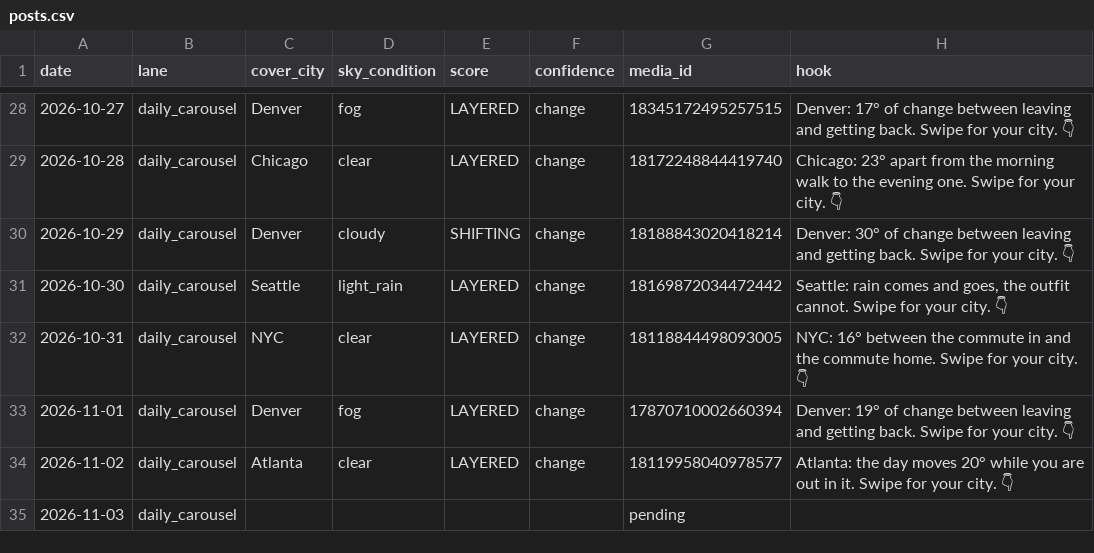
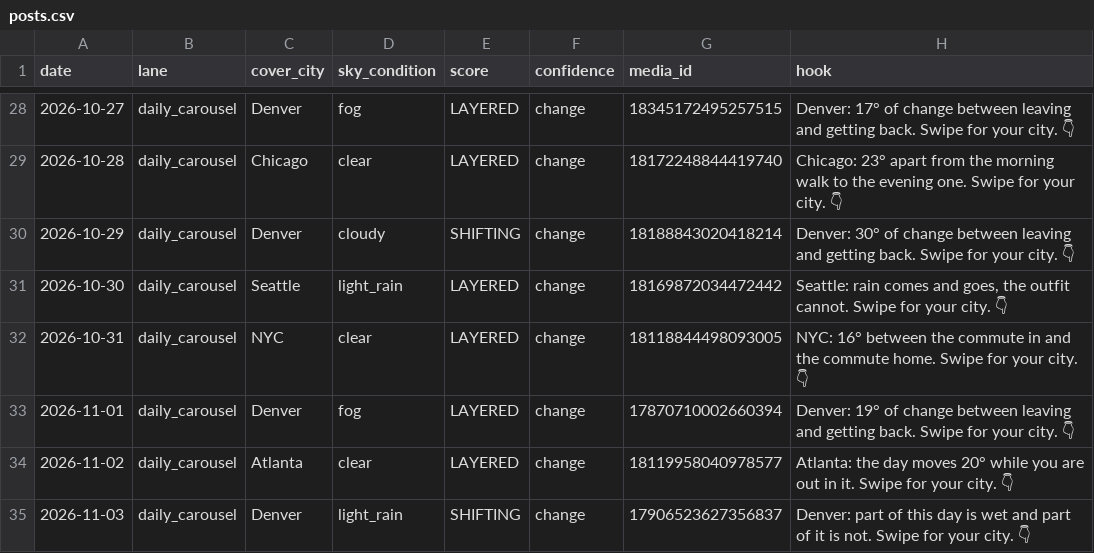
Before and after one commit to sjpeyser/outfit-forecast-cards, a CSV file: posts.csv, drawn as a sheet; only a part is shown, gaps mark what is left out.

Commit message:
posts.csv 2026-11-03

```diff
--- a/posts.csv
+++ b/posts.csv
@@ -34,2 +34,2 @@ date,lane,cover_city,sky_condition,score,confidence,media_id,hook
 2026-11-02,daily_carousel,Atlanta,clear,LAYERED,change,18119958040978577,Atlanta: the day moves 20° while you are out in it. Swipe for your city. 👇
-2026-11-03,daily_carousel,,,,,pending,
+2026-11-03,daily_carousel,Denver,light_rain,SHIFTING,change,17906523627356837,Denver: part of this day is wet and part of it is not. Swipe for your city. 👇
```
